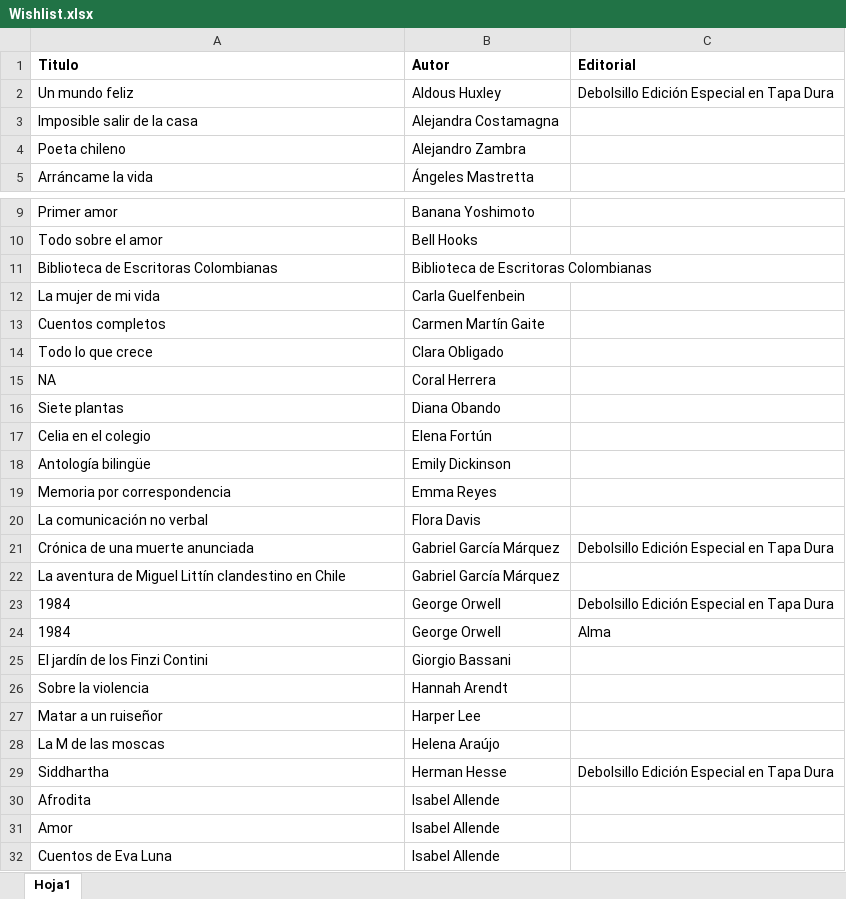
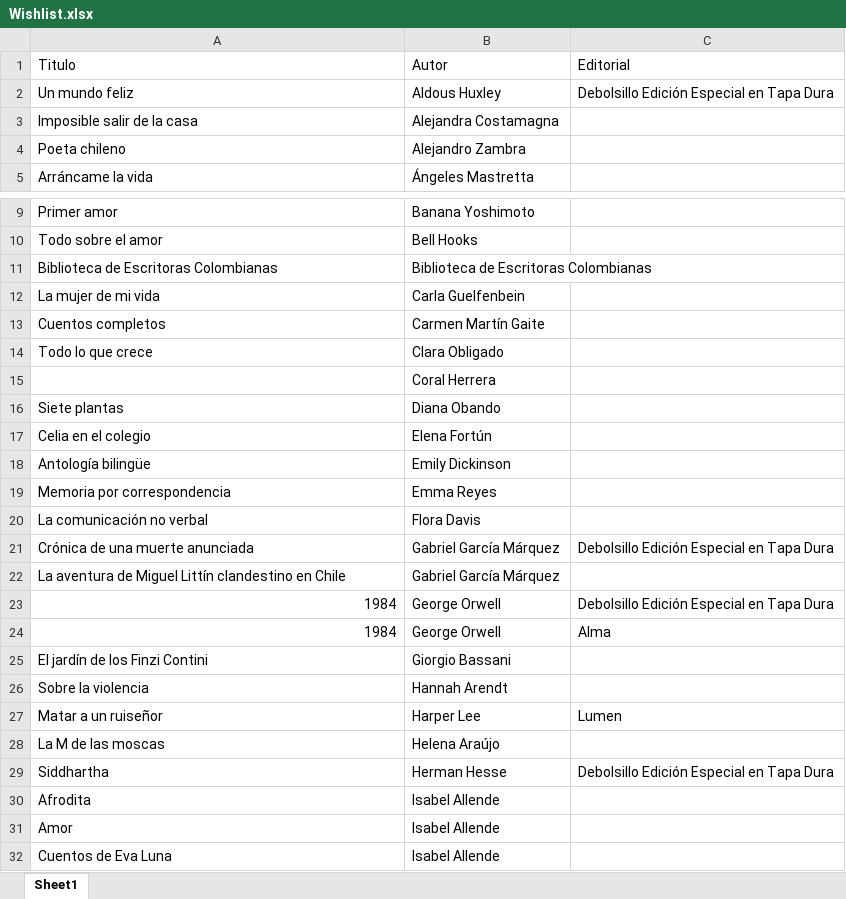
Before and after one commit to SantiagoFerreiraCampos/Biblioteca, an Excel workbook: data/nini/Wishlist.xlsx, sheet Sheet1, drawn as a sheet; only a part is shown, gaps mark what is left out; values as stored, in another font and other column widths than the file's, no borders; the diff names each change by its address in the sheet, - before the commit and + after, or states it on an @@ line.

Commit message:
Updated book in wishlist

```diff
--- a/data/nini/Wishlist.xlsx (sheet Sheet1)
+++ b/data/nini/Wishlist.xlsx (sheet Sheet1)
-sheet tab: Hoja1
+sheet tab: Sheet1
-A1:C1 bold: on
+A1:C1 bold: off
-A15: NA
+A15: (empty)
-A23:A24 alignment: left
+A23:A24 alignment: right
-C27: (empty)
+C27: Lumen
```
